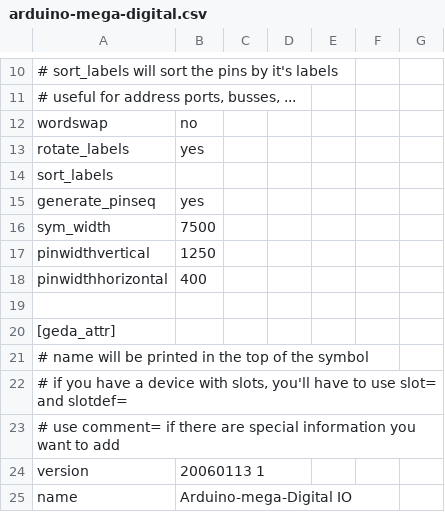
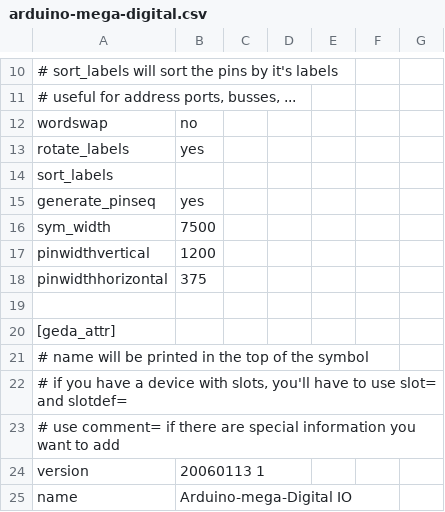
Before and after one commit to miloh/arduino-templates-gaf, a CSV file: sym/arduino-mega-digital.csv, drawn as a sheet; only a part is shown, gaps mark what is left out.

```diff
--- a/sym/arduino-mega-digital.csv
+++ b/sym/arduino-mega-digital.csv
@@ -16,4 +16,4 @@ generate_pinseq	yes
 sym_width	7500					
-pinwidthvertical	1250					
-pinwidthhorizontal	400					
+pinwidthvertical	1200					
+pinwidthhorizontal	375					
 						
```
Also changed, not shown: sym/arduino-mega-power.csv, 12 other files.
